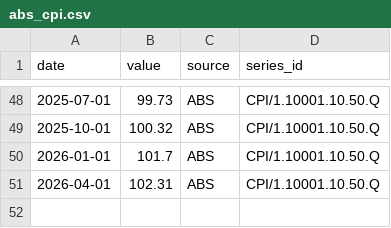
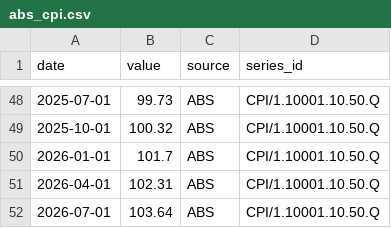
Before and after one commit to 0xLeathery/rba-hawko-meter, a CSV file: data/abs_cpi.csv, drawn as a sheet; only a part is shown, gaps mark what is left out; the diff names each change by its address in the sheet, - before the commit and + after, or states it on an @@ line.

```diff
--- a/data/abs_cpi.csv
+++ b/data/abs_cpi.csv
+row 52: 2026-07-01 | 103.64 | ABS | CPI/1.10001.10.50.Q
```
Also changed, not shown: data/abs_building_approvals.csv, data/nab_capacity.csv, 3 other files.
